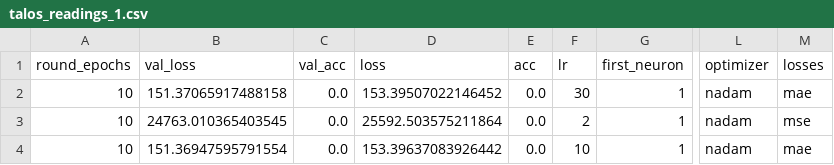
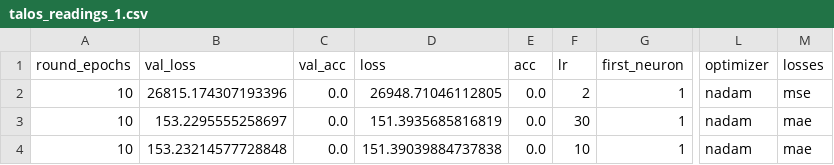
Before and after one commit to shakkeel1330/cook-imly, a CSV file: imly/talos_readings_1.csv, drawn as a sheet; only a part is shown, gaps mark what is left out; the diff names each change by its address in the sheet, - before the commit and + after, or states it on an @@ line.

Commit message:
Refactoring - model/params workflow

```diff
--- a/imly/talos_readings_1.csv
+++ b/imly/talos_readings_1.csv
-B2 (val_loss): 151.37065917488158
+B2 (val_loss): 26815.174307193396
-D2 (loss): 153.39507022146452
+D2 (loss): 26948.71046112805
-F2 (lr): 30
+F2 (lr): 2
-M2 (losses): mae
+M2 (losses): mse
-B3 (val_loss): 24763.010365403545
+B3 (val_loss): 153.2295555258697
-D3 (loss): 25592.503575211864
+D3 (loss): 151.3935685816819
-F3 (lr): 2
+F3 (lr): 30
-M3 (losses): mse
+M3 (losses): mae
-B4 (val_loss): 151.36947595791554
+B4 (val_loss): 153.23214577728848
-D4 (loss): 153.39637083926442
+D4 (loss): 151.39039884737838
```
Also changed, not shown: 12 other files.
